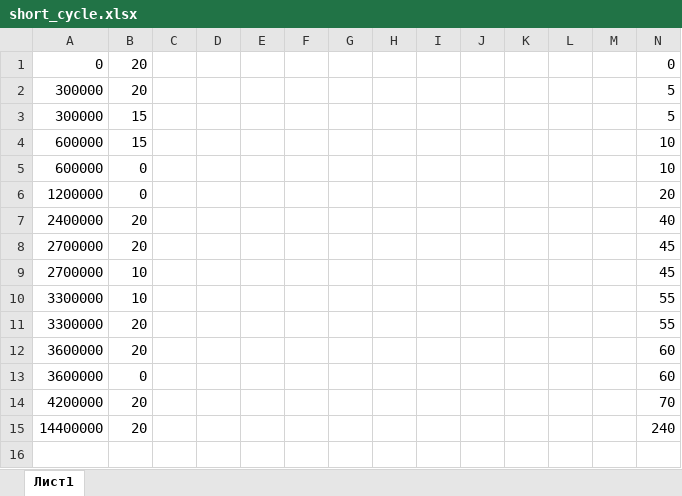
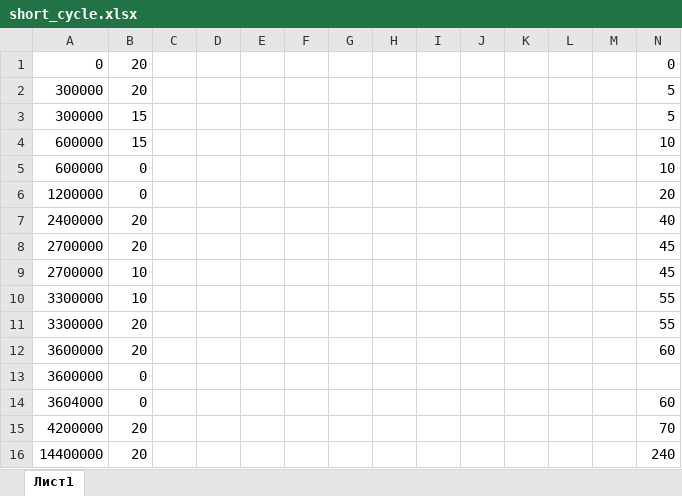
Before and after one commit to MMaxs-cloud/LTR42_wf, an Excel workbook: data/short_cycle.xlsx, sheet Лист1, drawn as a sheet; only a part is shown; values as stored, in another font and other column widths than the file's, no borders; addresses are those after the commit; rows hold the shown columns only; the diff names each change by its address in the sheet, - before the commit and + after, or states it on an @@ line.

```diff
--- a/data/short_cycle.xlsx (sheet Лист1)
+++ b/data/short_cycle.xlsx (sheet Лист1)
+row 13: 3600000 | 0
-A14: 3600000
+A14: 3604000
```
Also changed, not shown: 31 other files.
